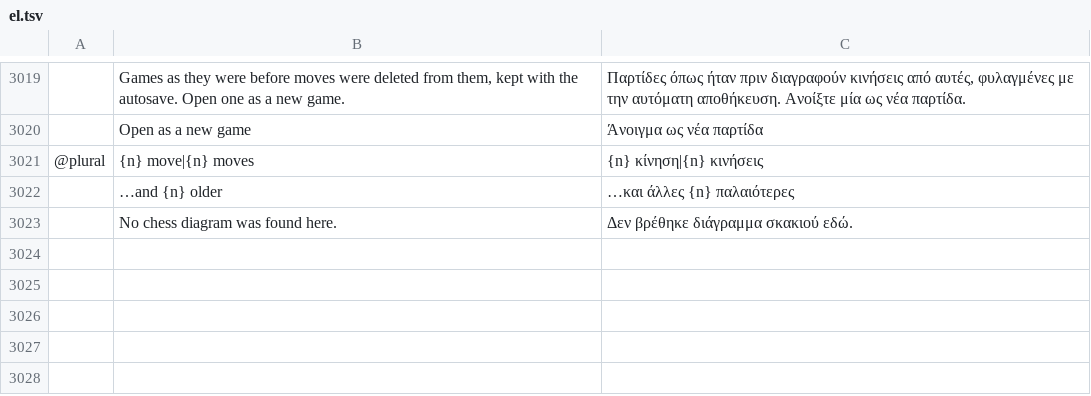
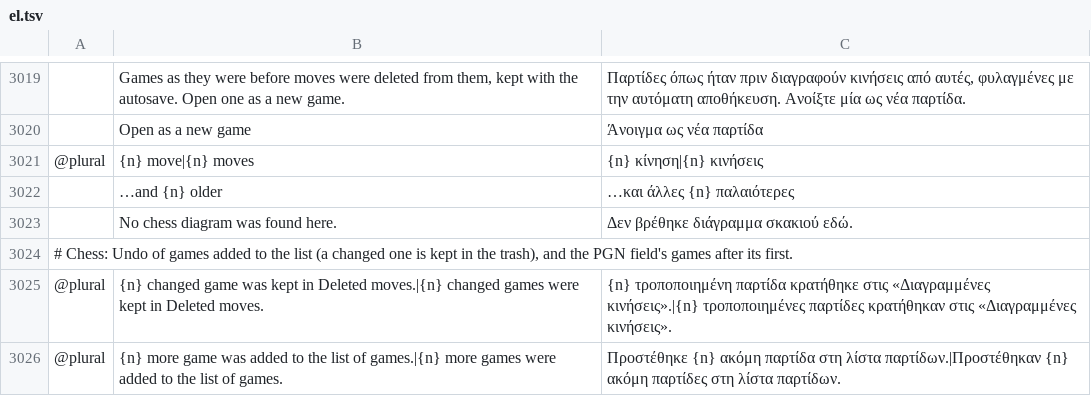
Before and after one commit to DarcioAlberico/pdfcraft-xadrez, a TSV file: crates/ui-egui/src/i18n/el.tsv, drawn as a sheet; only a part is shown, gaps mark what is left out; the diff names each change by its address in the sheet, - before the commit and + after, or states it on an @@ line.

```diff
--- a/crates/ui-egui/src/i18n/el.tsv
+++ b/crates/ui-egui/src/i18n/el.tsv
+row 3024: # Chess: Undo of games added to the list (a changed one is kept in the trash), and the PGN field's games after its first.
+row 3025: @plural | {n} changed game was kept in Deleted moves.|{n} changed games were kept in Deleted moves. | {n} τροποποιημένη παρτίδα κρατήθηκε στις «Διαγραμμένες κινήσεις».|{n} τροποποιημένες παρτίδες κρατήθηκαν στις «Διαγραμμένες κινήσεις».
+row 3026: @plural | {n} more game was added to the list of games.|{n} more games were added to the list of games. | Προστέθηκε {n} ακόμη παρτίδα στη λίστα παρτίδων.|Προστέθηκαν {n} ακόμη παρτίδες στη λίστα παρτίδων.
```
Also changed, not shown: crates/ui-egui/src/i18n/ar.tsv, crates/ui-egui/src/i18n/ru.tsv, 30 other files.
